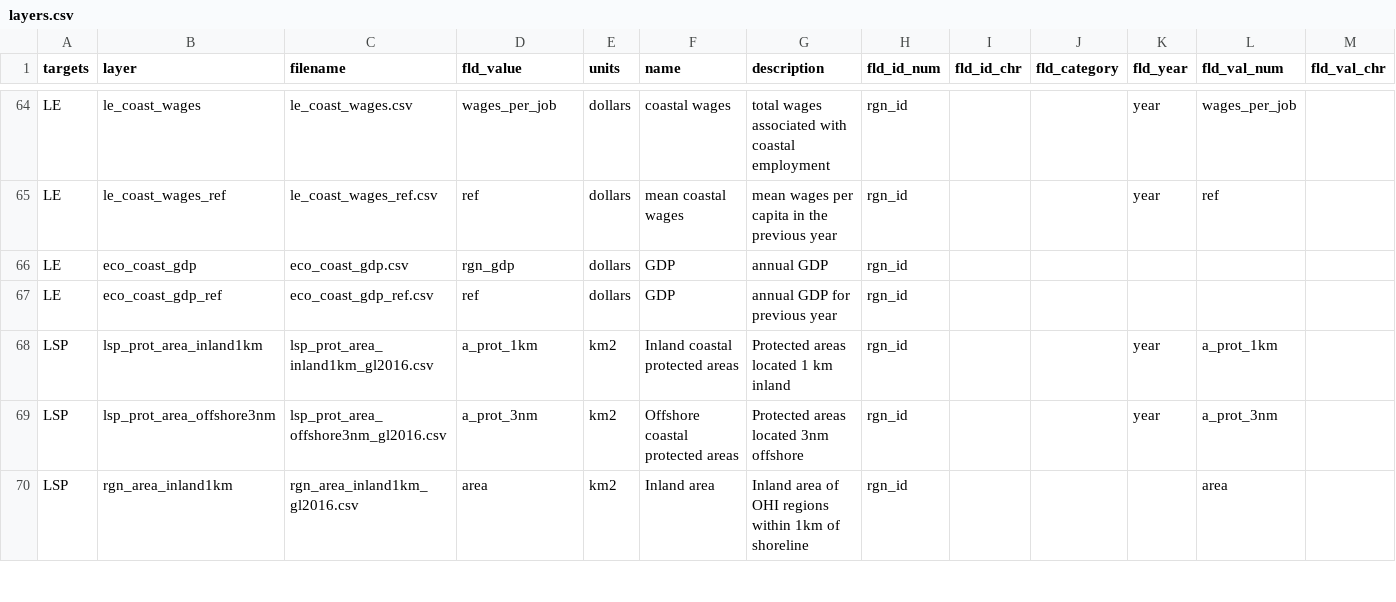
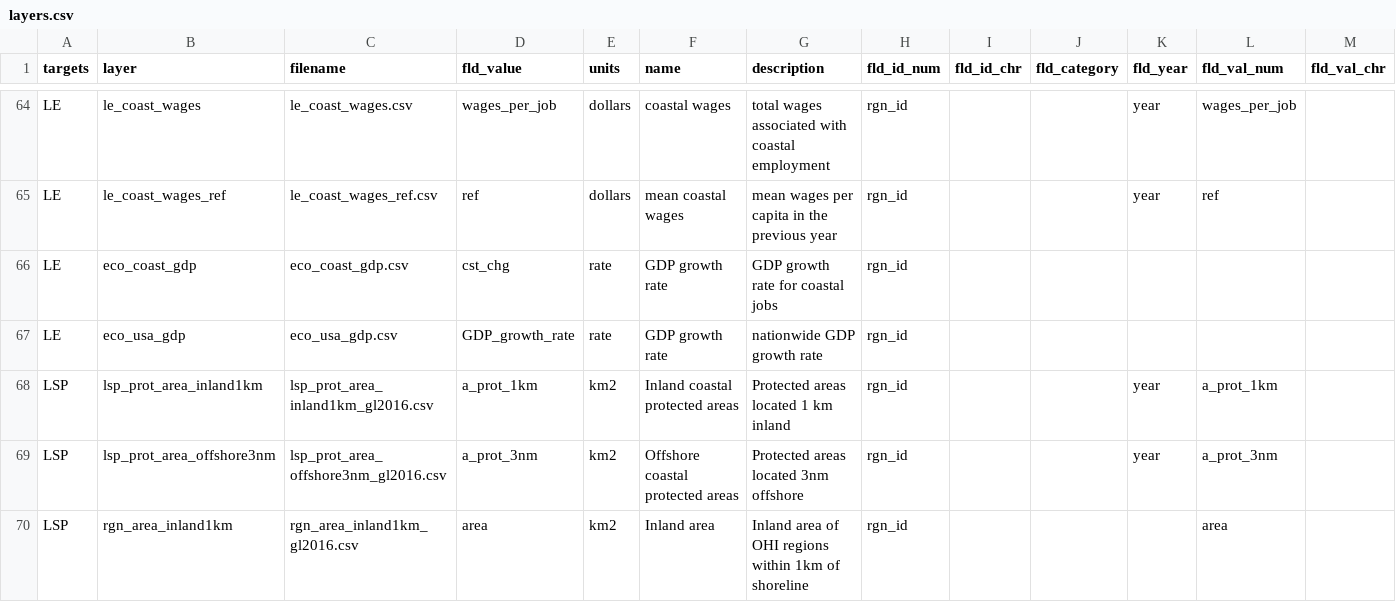
Before and after one commit to jules32/ne-scores, a CSV file: region2016/layers.csv, drawn as a sheet; only a part is shown, gaps mark what is left out; removed rows and columns are numbered as before the commit, all else as after; rows hold the shown columns only; the diff names each change by its address in the sheet, - before the commit and + after, or states it on an @@ line.

Commit message:
changed eco_coast_gdp variables

```diff
--- a/region2016/layers.csv
+++ b/region2016/layers.csv
-D66 (fld_value): rgn_gdp
+D66 (fld_value): cst_chg
-E66 (units): dollars
+E66 (units): rate
-F66 (name): GDP
+F66 (name): GDP growth rate
-G66 (description): annual GDP
+G66 (description): GDP growth rate for coastal jobs
-row 67: LE | eco_coast_gdp_ref | eco_coast_gdp_ref.csv | ref | dollars | GDP | annual GDP for previous year | rgn_id
+row 67: LE | eco_usa_gdp | eco_usa_gdp.csv | GDP_growth_rate | rate | GDP growth rate | nationwide GDP growth rate | rgn_id
```
